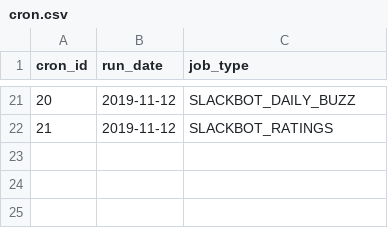
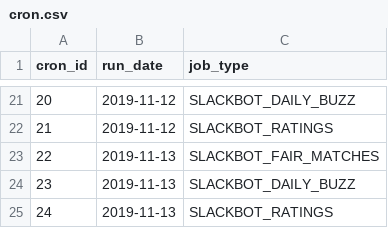
Before and after one commit to gamesguru/usatt-db, a CSV file: data/cron.csv, drawn as a sheet; only a part is shown, gaps mark what is left out.

```diff
--- a/data/cron.csv
+++ b/data/cron.csv
@@ -22 +22,4 @@ cron_id,run_date,job_type
 21,2019-11-12,SLACKBOT_RATINGS
+22,2019-11-13,SLACKBOT_FAIR_MATCHES
+23,2019-11-13,SLACKBOT_DAILY_BUZZ
+24,2019-11-13,SLACKBOT_RATINGS
```
Also changed, not shown: data/doubles_games.csv, data/singles_games.csv.
